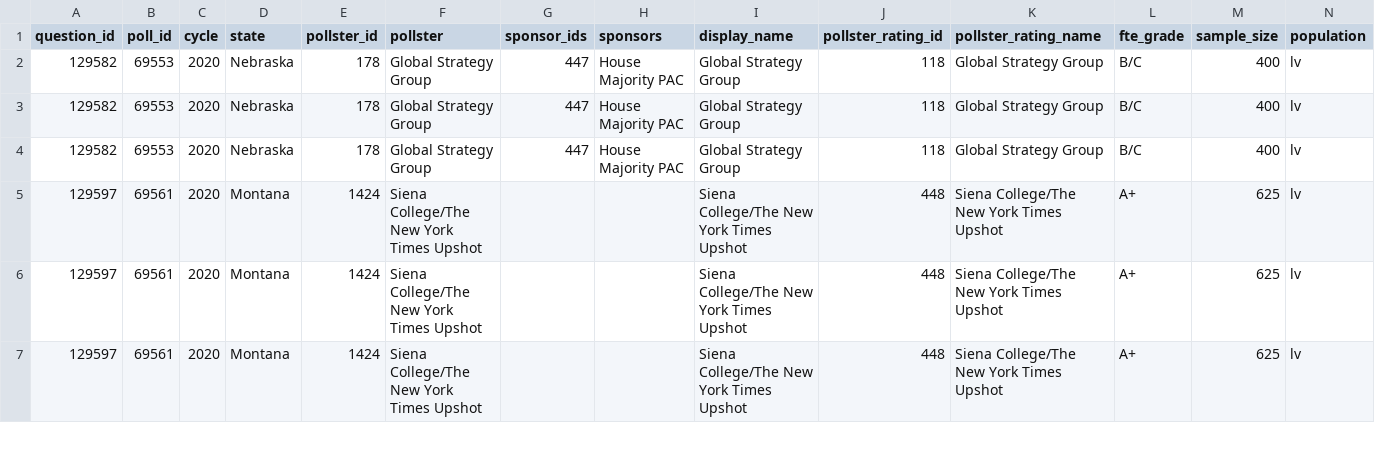
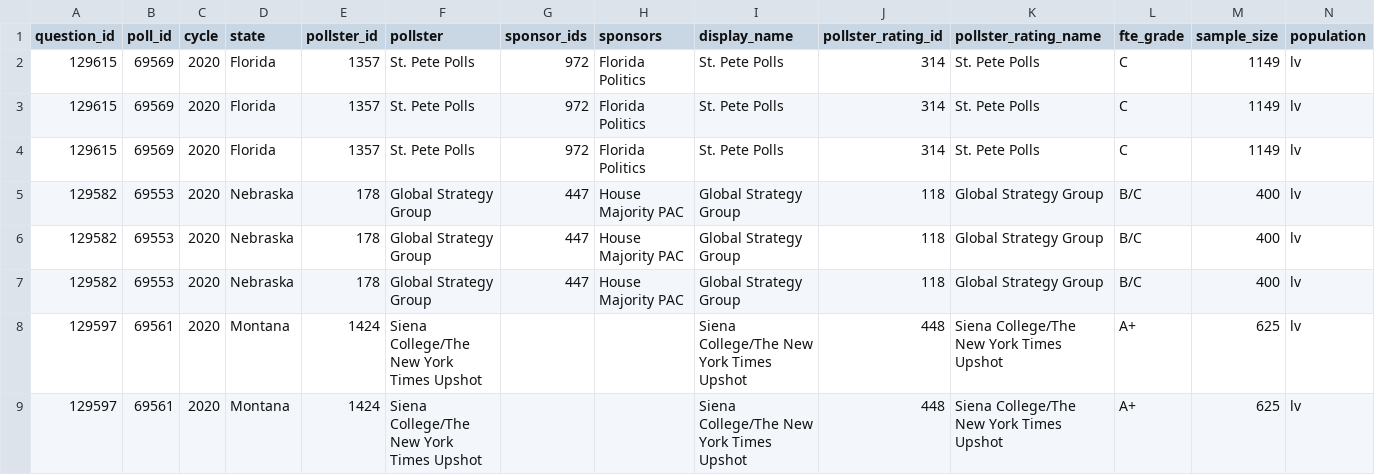
Before and after one commit to simonw/fivethirtyeight-polls, a CSV file: house_polls.csv, drawn as a sheet; only a part is shown; the shorter side is filled out with more unchanged rows; rows hold the shown columns only; the diff names each change by its address in the sheet, - before the commit and + after, or states it on an @@ line.

```diff
--- a/house_polls.csv
+++ b/house_polls.csv
+row 2: 129615 | 69569 | 2020 | Florida | 1357 | St. Pete Polls | 972 | Florida Politics | St. Pete Polls | 314 | St. Pete Polls | C | 1149 | lv
+row 3: 129615 | 69569 | 2020 | Florida | 1357 | St. Pete Polls | 972 | Florida Politics | St. Pete Polls | 314 | St. Pete Polls | C | 1149 | lv
+row 4: 129615 | 69569 | 2020 | Florida | 1357 | St. Pete Polls | 972 | Florida Politics | St. Pete Polls | 314 | St. Pete Polls | C | 1149 | lv
```
